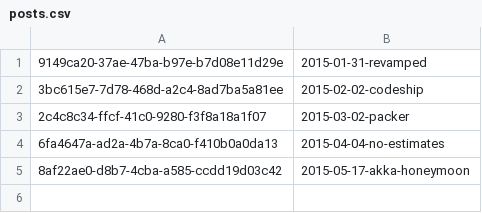
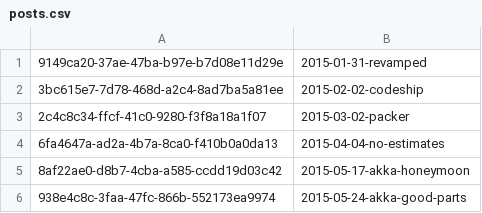
Before and after one commit to joescii/prose-and-conz, a CSV file: src/main/resources/posts.csv, drawn as a sheet.

Commit message:
Akka, the good parts

```diff
--- a/src/main/resources/posts.csv
+++ b/src/main/resources/posts.csv
@@ -5 +5,2 @@
 8af22ae0-d8b7-4cba-a585-ccdd19d03c42,2015-05-17-akka-honeymoon
+938e4c8c-3faa-47fc-866b-552173ea9974,2015-05-24-akka-good-parts
```
Also changed, not shown: 4 other files.
